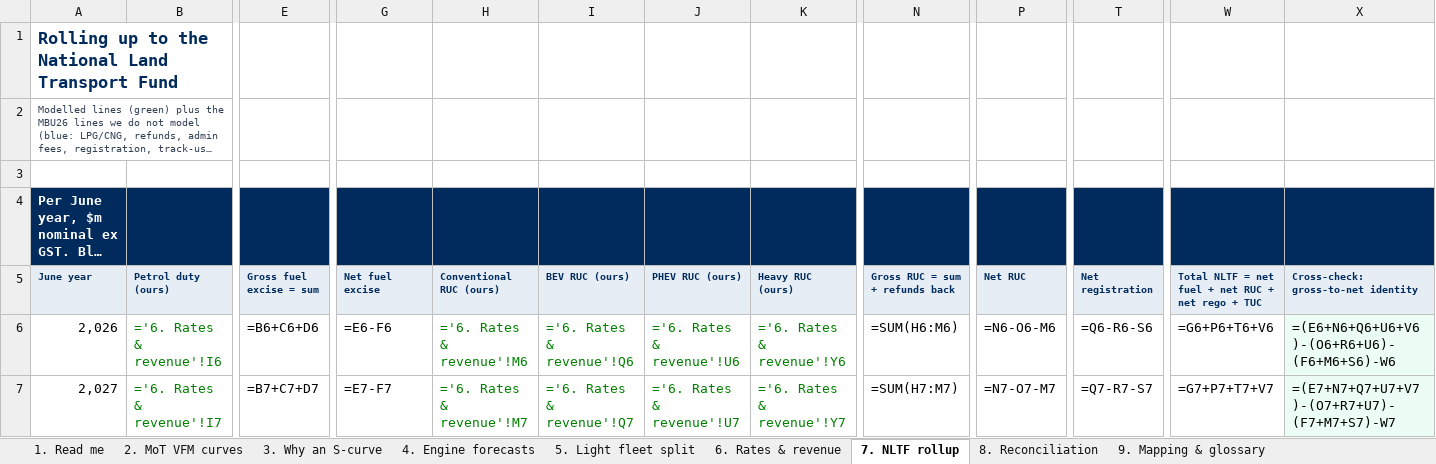
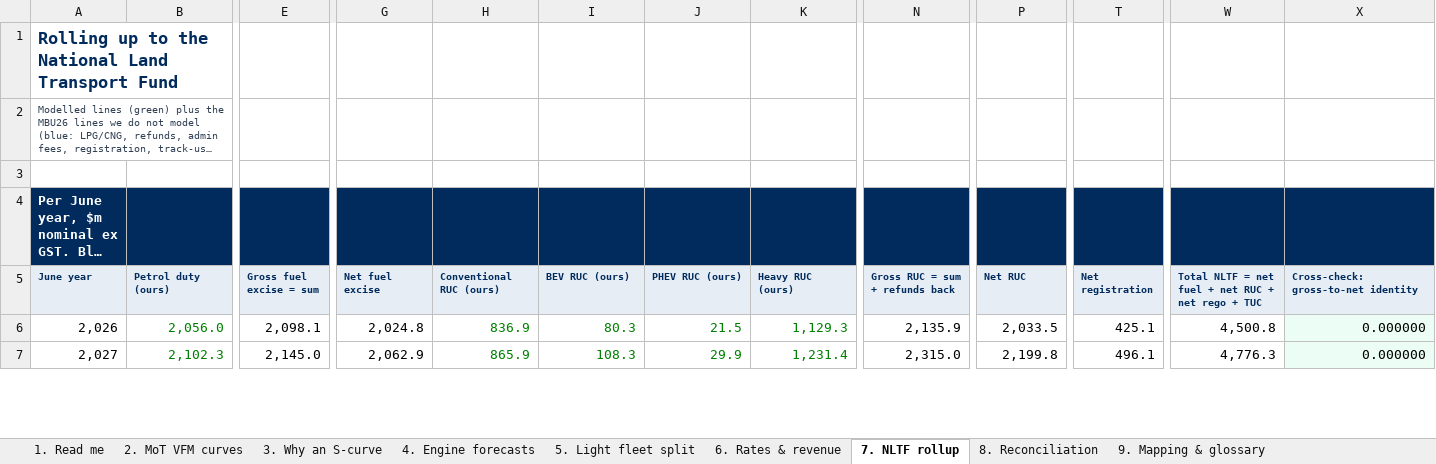
Before and after one commit to AdrianD234/NLTF-revenue-ML-model-dashboard, an Excel workbook: deliverables/NLTF_revenue_glass_box.xlsx, sheet 7. NLTF rollup, drawn as a sheet; only a part is shown, gaps mark what is left out; long unchanged cells end in …; values as stored, in another font and other column widths than the file's, no borders; formulas without a stored value are shown as written; the diff covers the shown part only; the diff names each change by its address in the sheet, - before the commit and + after, or states it on an @@ line.

Commit message:
Add governed revenue scenarios and refresh Revenue Outlook

```diff
--- a/deliverables/NLTF_revenue_glass_box.xlsx (sheet 7. NLTF rollup)
+++ b/deliverables/NLTF_revenue_glass_box.xlsx (sheet 7. NLTF rollup)
-B6 (Petrol duty (ours)): ='6. Rates & revenue'!I6
+B6 (Petrol duty (ours)): 2,056.0
-E6 (Gross fuel excise = sum): =B6+C6+D6
+E6 (Gross fuel excise = sum): 2,098.1
-G6 (Net fuel excise): =E6-F6
+G6 (Net fuel excise): 2,024.8
-H6 (Conventional RUC (ours)): ='6. Rates & revenue'!M6
+H6 (Conventional RUC (ours)): 836.9
-I6 (BEV RUC (ours)): ='6. Rates & revenue'!Q6
+I6 (BEV RUC (ours)): 80.3
-J6 (PHEV RUC (ours)): ='6. Rates & revenue'!U6
+J6 (PHEV RUC (ours)): 21.5
-K6 (Heavy RUC (ours)): ='6. Rates & revenue'!Y6
+K6 (Heavy RUC (ours)): 1,129.3
-N6 (Gross RUC = sum + refunds back): =SUM(H6:M6)
+N6 (Gross RUC = sum + refunds back): 2,135.9
-P6 (Net RUC): =N6-O6-M6
+P6 (Net RUC): 2,033.5
-T6 (Net registration): =Q6-R6-S6
+T6 (Net registration): 425.1
-W6: =G6+P6+T6+V6
+W6: 4,500.8
-X6: =(E6+N6+Q6+U6+V6)-(O6+R6+U6)-(F6+M6+S6)-W6
+X6: 0.000000
-B7 (Petrol duty (ours)): ='6. Rates & revenue'!I7
+B7 (Petrol duty (ours)): 2,102.3
-E7 (Gross fuel excise = sum): =B7+C7+D7
+E7 (Gross fuel excise = sum): 2,145.0
-G7 (Net fuel excise): =E7-F7
+G7 (Net fuel excise): 2,062.9
-H7 (Conventional RUC (ours)): ='6. Rates & revenue'!M7
+H7 (Conventional RUC (ours)): 865.9
-I7 (BEV RUC (ours)): ='6. Rates & revenue'!Q7
+I7 (BEV RUC (ours)): 108.3
-J7 (PHEV RUC (ours)): ='6. Rates & revenue'!U7
+J7 (PHEV RUC (ours)): 29.9
-K7 (Heavy RUC (ours)): ='6. Rates & revenue'!Y7
+K7 (Heavy RUC (ours)): 1,231.4
-N7 (Gross RUC = sum + refunds back): =SUM(H7:M7)
+N7 (Gross RUC = sum + refunds back): 2,315.0
-P7 (Net RUC): =N7-O7-M7
+P7 (Net RUC): 2,199.8
-T7 (Net registration): =Q7-R7-S7
+T7 (Net registration): 496.1
-W7: =G7+P7+T7+V7
+W7: 4,776.3
-X7: =(E7+N7+Q7+U7+V7)-(O7+R7+U7)-(F7+M7+S7)-W7
+X7: 0.000000
```
Also changed, not shown: 276 edited cells elsewhere in this sheet, sheet 3. Why an S-curve, sheet 8. Reconciliation, sheet 6. Rates & revenue, sheet 5. Light fleet split, sheet 4. Engine forecasts, 24 other files.
